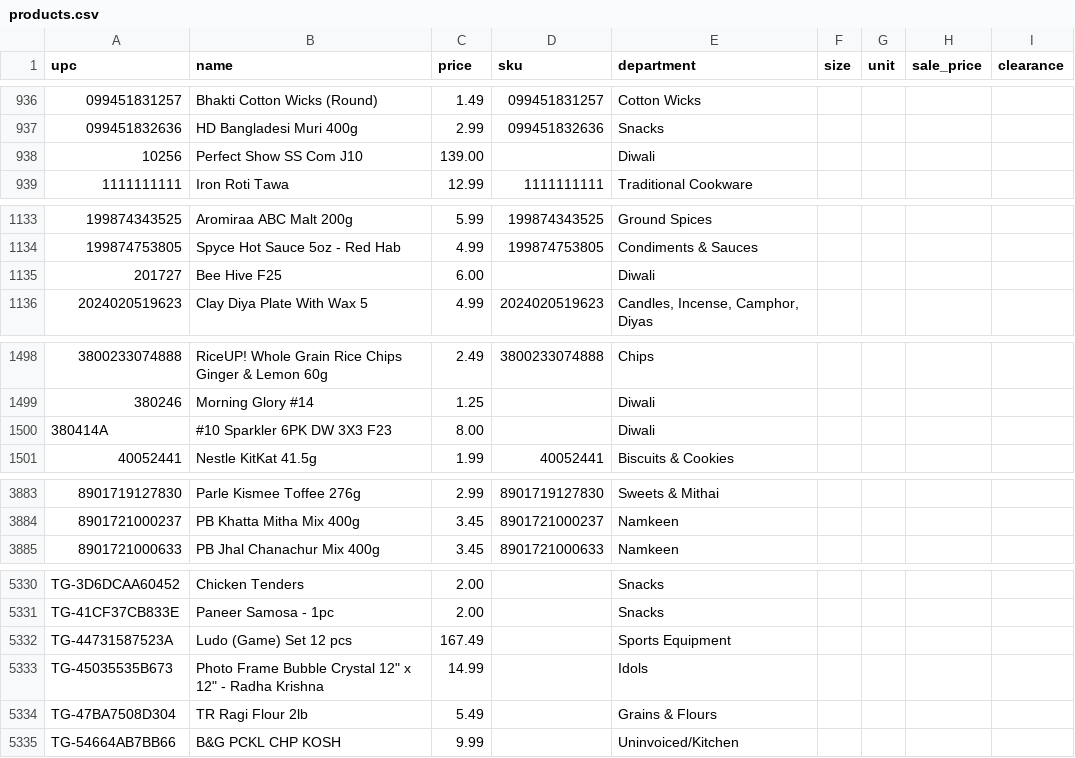
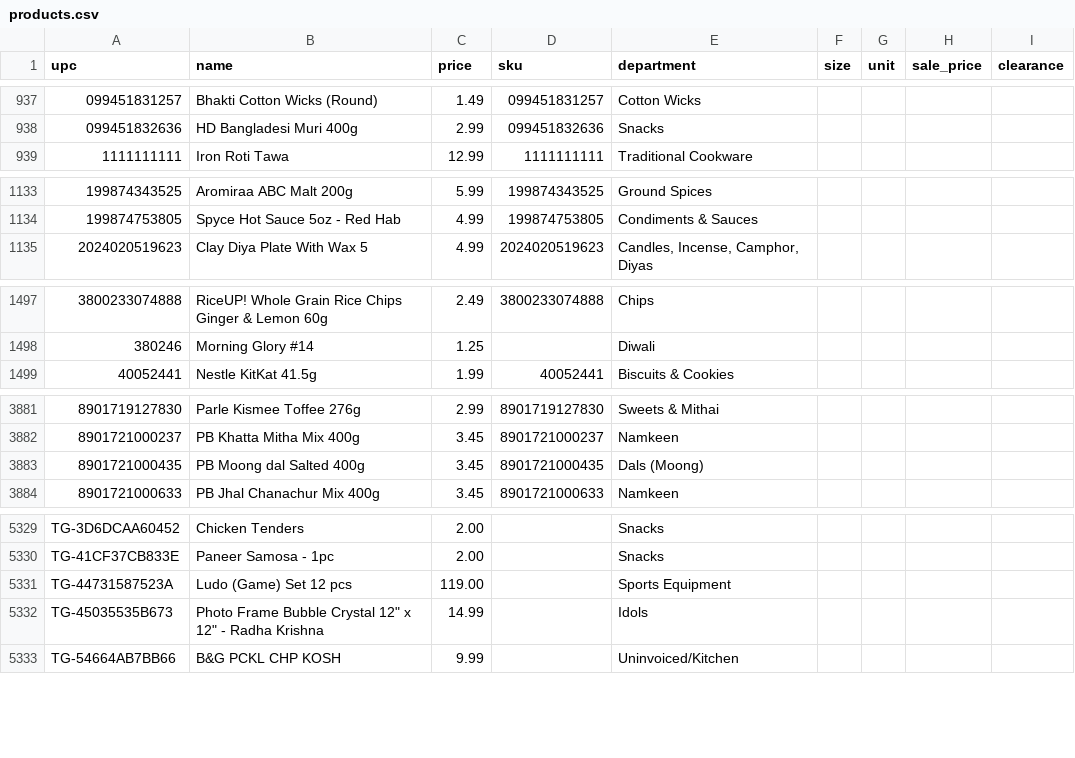
Before and after one commit to spicetownbackend/spicetown-labels, a CSV file: data/products.csv, drawn as a sheet; only a part is shown, gaps mark what is left out; the diff covers the shown part only.

```diff
--- a/data/products.csv
+++ b/data/products.csv
@@ -937,3 +938,2 @@ upc,name,price,sku,department,size,unit,sale_price,clearance
 099451832636,HD Bangladesi Muri 400g,2.99,099451832636,Snacks,,,,
-10256,Perfect Show SS Com J10,139.00,,Diwali,,,,
 1111111111,Iron Roti Tawa,12.99,1111111111,Traditional Cookware,,,,
@@ -1134,3 +1134,2 @@ upc,name,price,sku,department,size,unit,sale_price,clearance
 199874753805,Spyce Hot Sauce 5oz - Red Hab,4.99,199874753805,Condiments & Sauces,,,,
-201727,Bee Hive F25,6.00,,Diwali,,,,
 2024020519623,Clay Diya Plate With Wax 5,4.99,2024020519623,"Candles, Incense, Camphor, Diyas",,,,
@@ -1499,3 +1498,2 @@ upc,name,price,sku,department,size,unit,sale_price,clearance
 380246,Morning Glory #14,1.25,,Diwali,,,,
-380414A,#10 Sparkler 6PK DW 3X3 F23,8.00,,Diwali,,,,
 40052441,Nestle KitKat 41.5g,1.99,40052441,Biscuits & Cookies,,,,
@@ -3884,2 +3882,3 @@ upc,name,price,sku,department,size,unit,sale_price,clearance
 8901721000237,PB Khatta Mitha Mix 400g,3.45,8901721000237,Namkeen,,,,
+8901721000435,PB Moong dal Salted 400g,3.45,8901721000435,Dals (Moong),,,,
 8901721000633,PB Jhal Chanachur Mix 400g,3.45,8901721000633,Namkeen,,,,
@@ -5331,5 +5330,4 @@ TG-3D6DCAA60452,Chicken Tenders,2.00,,Snacks,,,,
 TG-41CF37CB833E,Paneer Samosa - 1pc,2.00,,Snacks,,,,
-TG-44731587523A,Ludo (Game) Set 12 pcs,167.49,,Sports Equipment,,,,
+TG-44731587523A,Ludo (Game) Set 12 pcs,119.00,,Sports Equipment,,,,
 TG-45035535B673,"Photo Frame Bubble Crystal 12"" x 12"" - Radha Krishna",14.99,,Idols,,,,
-TG-47BA7508D304,TR Ragi Flour 2lb,5.49,,Grains & Flours,,,,
 TG-54664AB7BB66,B&G PCKL CHP KOSH,9.99,,Uninvoiced/Kitchen,,,,
```
Also changed, not shown: 3 added rows, 2 removed rows and 17 edited cells elsewhere in this file, 1 other file.
